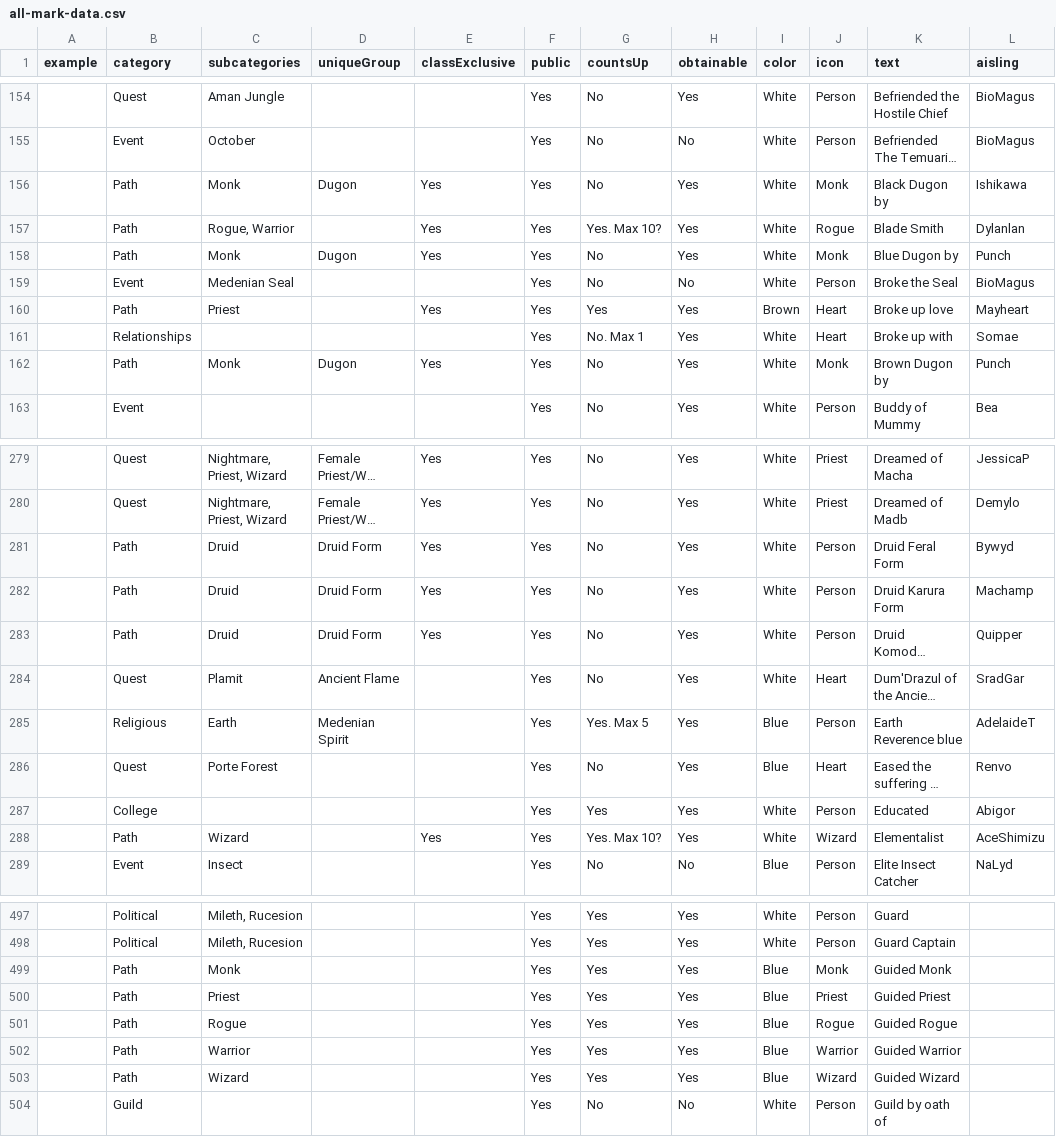
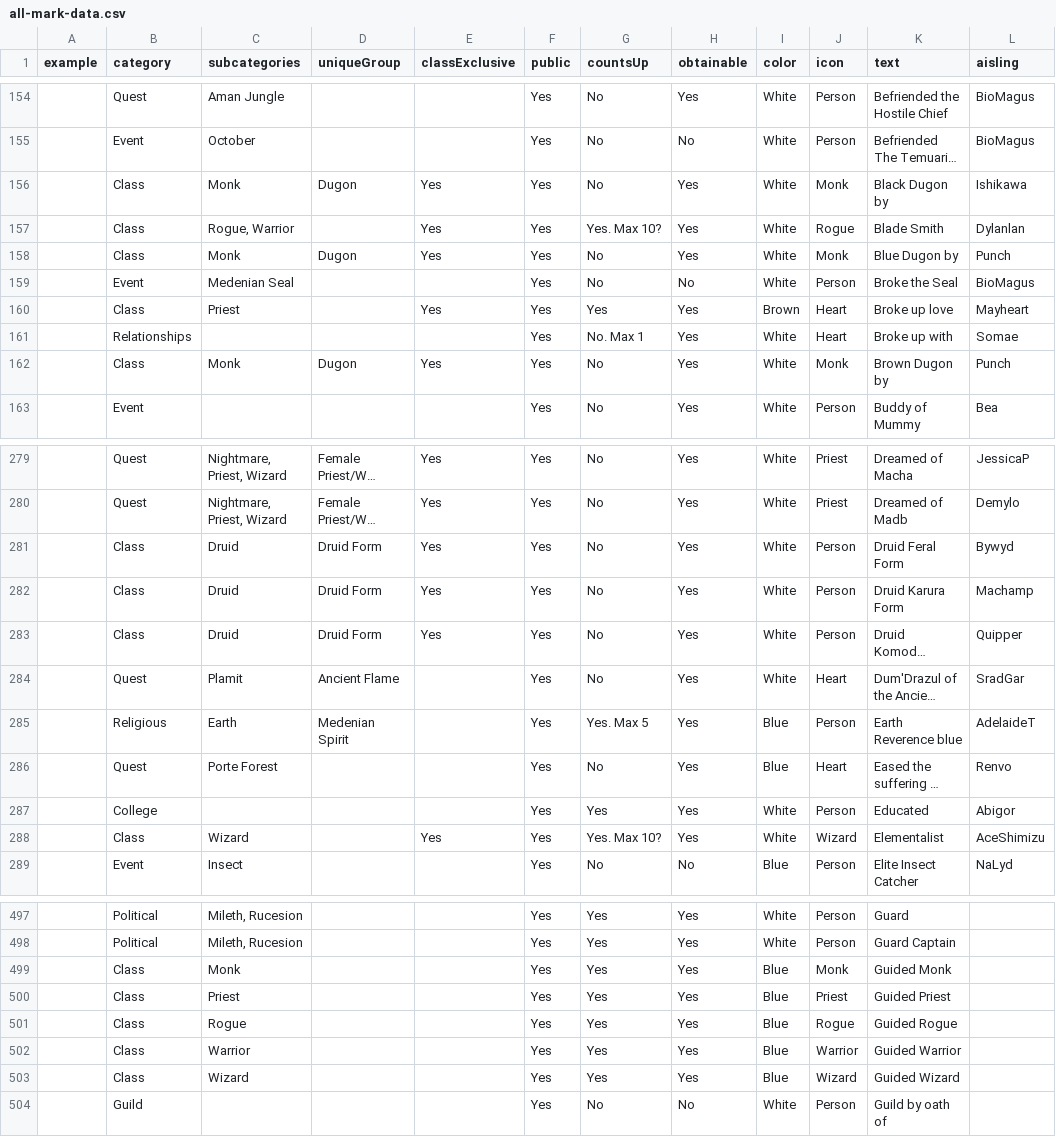
Before and after one commit to dylanlan/dylanlan.github.io, a CSV file: assets/csv/all-mark-data.csv, drawn as a sheet; only a part is shown, gaps mark what is left out; long unchanged cells end in …; the diff covers the shown part only; the diff names each change by its address in the sheet, - before the commit and + after, or states it on an @@ line.

Commit message:
Rename path category to class

```diff
--- a/assets/csv/all-mark-data.csv
+++ b/assets/csv/all-mark-data.csv
-B156:B158 (category): Path
+B156:B158 (category): Class
-B160 (category): Path
+B160 (category): Class
-B162 (category): Path
+B162 (category): Class
-B281:B283 (category): Path
+B281:B283 (category): Class
-B288 (category): Path
+B288 (category): Class
-B499:B503 (category): Path
+B499:B503 (category): Class
```
Also changed, not shown: 72 edited cells elsewhere in this file.
